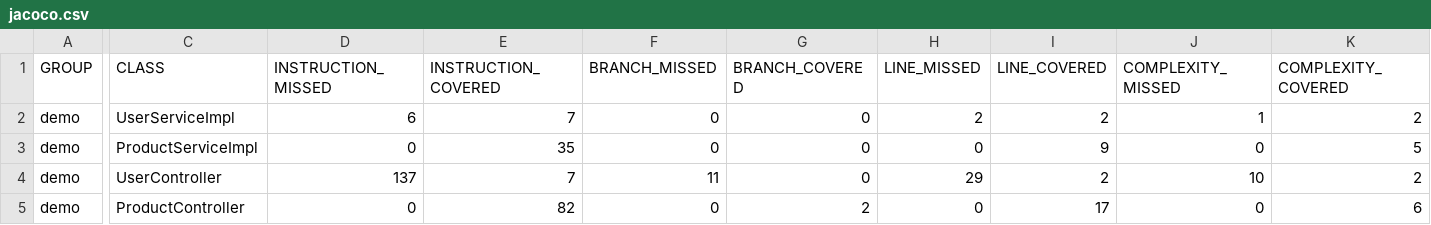
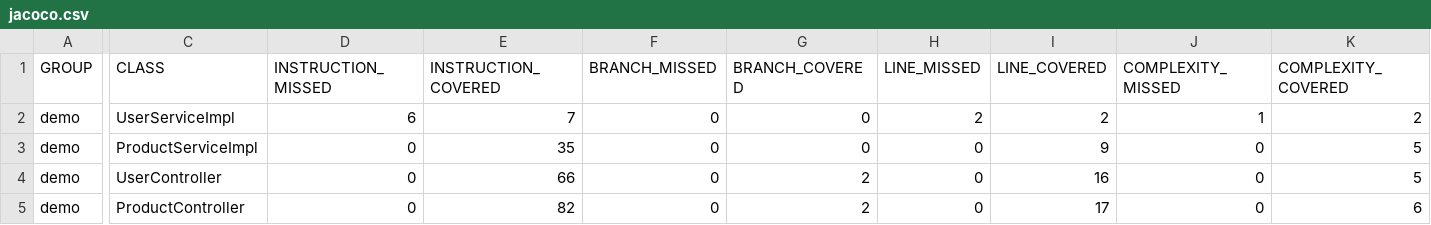
Before and after one commit to JohnBrix/spring-boot-virtual-threads-boilerplate, a CSV file: target/site/jacoco/jacoco.csv, drawn as a sheet; only a part is shown, gaps mark what is left out; the diff covers the shown part only; the diff names each change by its address in the sheet, - before the commit and + after, or states it on an @@ line.

```diff
--- a/target/site/jacoco/jacoco.csv
+++ b/target/site/jacoco/jacoco.csv
-D4 (INSTRUCTION_MISSED): 137
+D4 (INSTRUCTION_MISSED): 0
-E4 (INSTRUCTION_COVERED): 7
+E4 (INSTRUCTION_COVERED): 66
-F4 (BRANCH_MISSED): 11
+F4 (BRANCH_MISSED): 0
-G4 (BRANCH_COVERED): 0
+G4 (BRANCH_COVERED): 2
-H4 (LINE_MISSED): 29
+H4 (LINE_MISSED): 0
-I4 (LINE_COVERED): 2
+I4 (LINE_COVERED): 16
-J4 (COMPLEXITY_MISSED): 10
+J4 (COMPLEXITY_MISSED): 0
-K4 (COMPLEXITY_COVERED): 2
+K4 (COMPLEXITY_COVERED): 5
```
Also changed, not shown: 2 edited cells elsewhere in this file, 34 other files.
